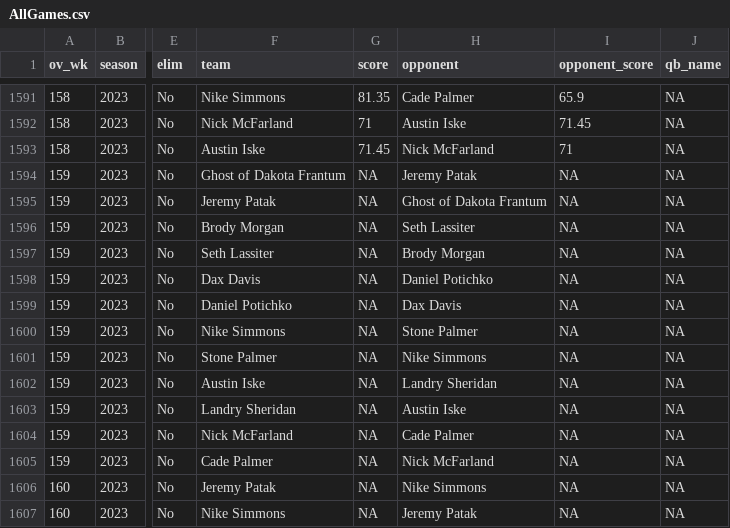
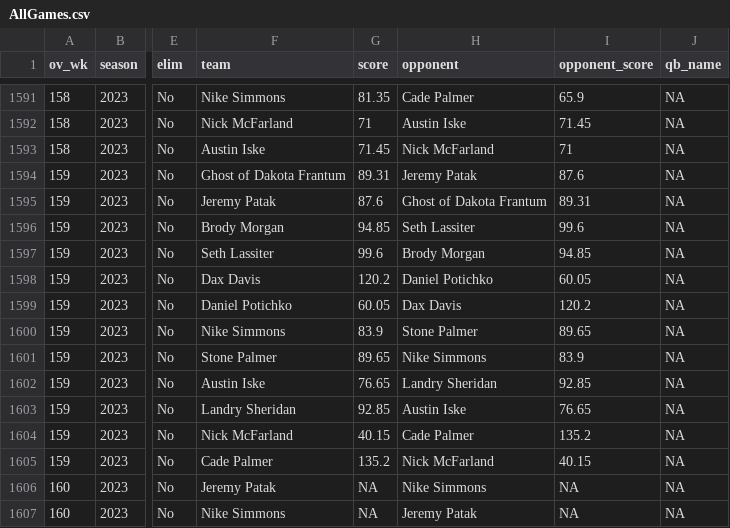
Before and after one commit to jpatak16/WOFFL, a CSV file: WOFFL_stats_portal/AllGames.csv, drawn as a sheet; only a part is shown, gaps mark what is left out; the diff names each change by its address in the sheet, - before the commit and + after, or states it on an @@ line.

Commit message:
week 7 scores

```diff
--- a/WOFFL_stats_portal/AllGames.csv
+++ b/WOFFL_stats_portal/AllGames.csv
-G1594 (score): NA
+G1594 (score): 89.31
-I1594 (opponent_score): NA
+I1594 (opponent_score): 87.6
-G1595 (score): NA
+G1595 (score): 87.6
-I1595 (opponent_score): NA
+I1595 (opponent_score): 89.31
-G1596 (score): NA
+G1596 (score): 94.85
-I1596 (opponent_score): NA
+I1596 (opponent_score): 99.6
-G1597 (score): NA
+G1597 (score): 99.6
-I1597 (opponent_score): NA
+I1597 (opponent_score): 94.85
-G1598 (score): NA
+G1598 (score): 120.2
-I1598 (opponent_score): NA
+I1598 (opponent_score): 60.05
-G1599 (score): NA
+G1599 (score): 60.05
-I1599 (opponent_score): NA
+I1599 (opponent_score): 120.2
-G1600 (score): NA
+G1600 (score): 83.9
-I1600 (opponent_score): NA
+I1600 (opponent_score): 89.65
-G1601 (score): NA
+G1601 (score): 89.65
-I1601 (opponent_score): NA
+I1601 (opponent_score): 83.9
-G1602 (score): NA
+G1602 (score): 76.65
-I1602 (opponent_score): NA
+I1602 (opponent_score): 92.85
-G1603 (score): NA
+G1603 (score): 92.85
-I1603 (opponent_score): NA
+I1603 (opponent_score): 76.65
-G1604 (score): NA
+G1604 (score): 40.15
-I1604 (opponent_score): NA
+I1604 (opponent_score): 135.2
-G1605 (score): NA
+G1605 (score): 135.2
-I1605 (opponent_score): NA
+I1605 (opponent_score): 40.15
```
